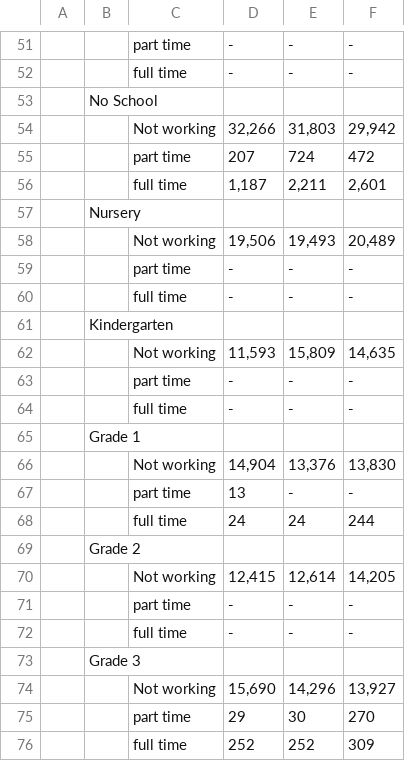
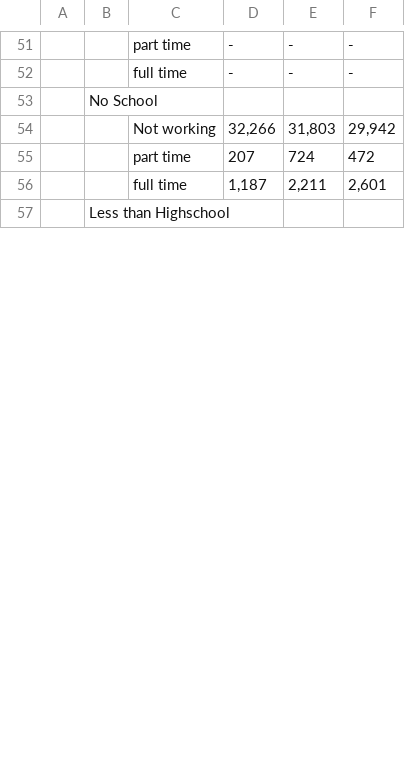
Before and after one commit to leaveyh/DLLR-Demo, a CSV file: data/ALWD.csv, drawn as a sheet; only a part is shown, gaps mark what is left out; removed rows and columns are numbered as before the commit, all else as after; the diff covers the shown part only; the diff names each change by its address in the sheet, - before the commit and + after, or states it on an @@ line.

```diff
--- a/data/ALWD.csv
+++ b/data/ALWD.csv
-B57: Nursery
+B57: Less than Highschool
-row 58:  |  | Not working | 19,506 | 19,493 | 20,489
-row 59:  |  | part time | - | - | -
-row 60:  |  | full time | - | - | -
-row 61:  | Kindergarten
-row 62:  |  | Not working | 11,593 | 15,809 | 14,635
-row 63:  |  | part time | - | - | -
-row 64:  |  | full time | - | - | -
-row 65:  | Grade 1
-row 66:  |  | Not working | 14,904 | 13,376 | 13,830
-row 67:  |  | part time | 13 | - | -
-row 68:  |  | full time | 24 | 24 | 244
-row 69:  | Grade 2
-row 70:  |  | Not working | 12,415 | 12,614 | 14,205
-row 71:  |  | part time | - | - | -
-row 72:  |  | full time | - | - | -
-row 73:  | Grade 3
-row 74:  |  | Not working | 15,690 | 14,296 | 13,927
-row 75:  |  | part time | 29 | 30 | 270
-row 76:  |  | full time | 252 | 252 | 309
```
Also changed, not shown: 3 added rows and 36 removed rows elsewhere in this file, data/BCCWD.csv, data/BCWD.csv, 10 other files.
